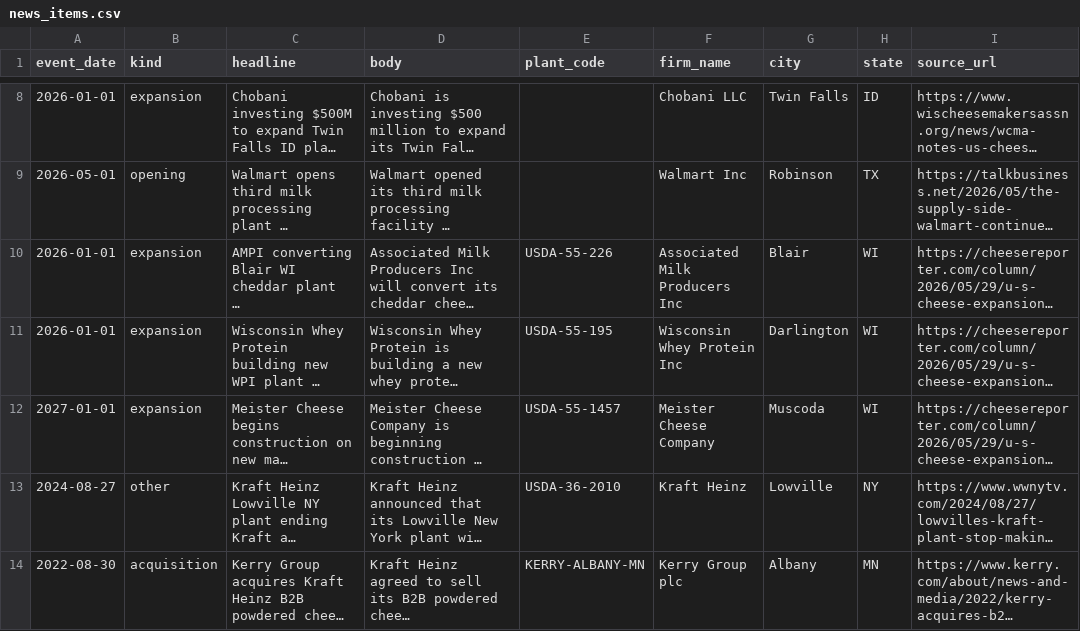
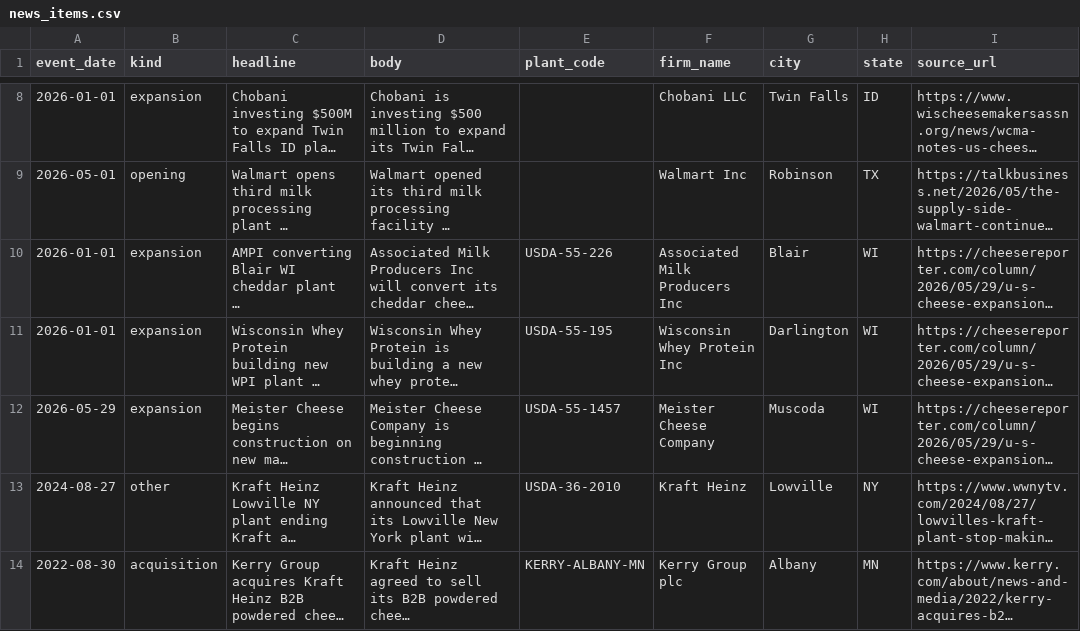
Before and after one commit to dustinb46/dustinb46, a CSV file: data/seeds/news_items.csv, drawn as a sheet; only a part is shown, gaps mark what is left out; long unchanged cells end in …; the diff names each change by its address in the sheet, - before the commit and + after, or states it on an @@ line.

```diff
--- a/data/seeds/news_items.csv
+++ b/data/seeds/news_items.csv
-A12 (event_date): 2027-01-01
+A12 (event_date): 2026-05-29
```
Also changed, not shown: 19 other files.
